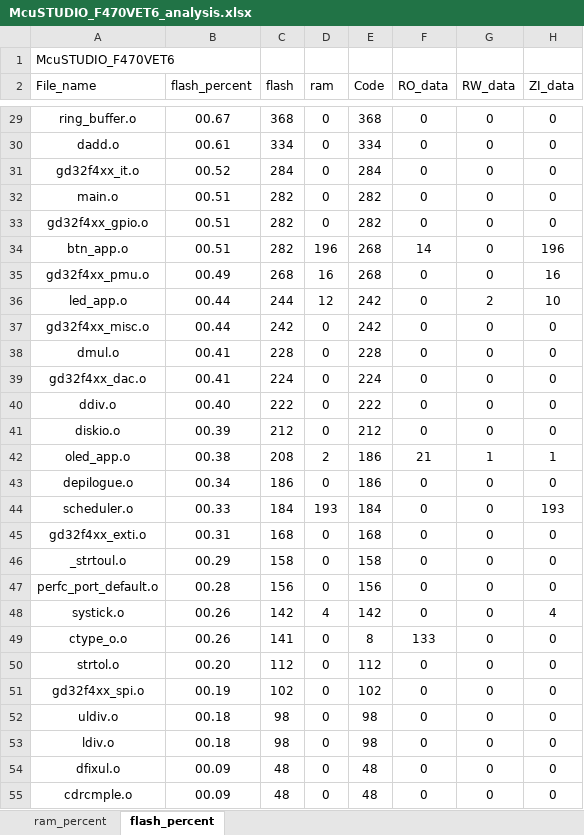
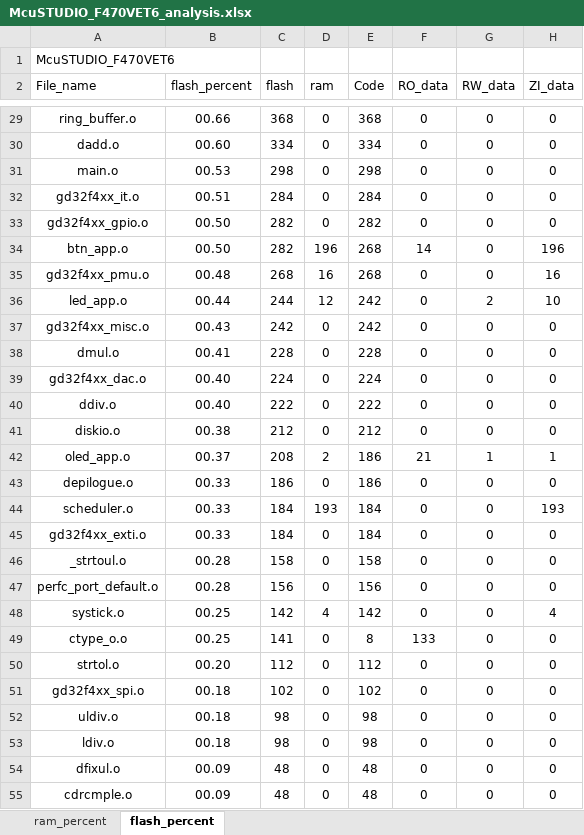
Before and after one commit to snhoiaf/-, an Excel workbook: Project/APP/MDK/McuSTUDIO_F470VET6_analysis.xlsx, sheet flash_percent, drawn as a sheet; only a part is shown, gaps mark what is left out; values as stored, in another font and other column widths than the file's, no borders; charts and pictures and table styles not drawn; removed rows and columns are numbered as before the commit, all else as after; the diff covers the shown part only; the diff names each change by its address in the sheet, - before the commit and + after, or states it on an @@ line.

```diff
--- a/Project/APP/MDK/McuSTUDIO_F470VET6_analysis.xlsx (sheet flash_percent)
+++ b/Project/APP/MDK/McuSTUDIO_F470VET6_analysis.xlsx (sheet flash_percent)
-B29 (flash_percent): 00.67
+B29 (flash_percent): 00.66
-B30 (flash_percent): 00.61
+B30 (flash_percent): 00.60
+row 31: main.o | 00.53 | 298 | 0 | 298 | 0 | 0 | 0
-B32 (flash_percent): 00.52
+B32 (flash_percent): 00.51
-row 32: main.o | 00.51 | 282 | 0 | 282 | 0 | 0 | 0
-B33:B34 (flash_percent): 00.51
+B33:B34 (flash_percent): 00.50
-B35 (flash_percent): 00.49
+B35 (flash_percent): 00.48
-B37 (flash_percent): 00.44
+B37 (flash_percent): 00.43
-B39 (flash_percent): 00.41
+B39 (flash_percent): 00.40
-B41 (flash_percent): 00.39
+B41 (flash_percent): 00.38
-B42 (flash_percent): 00.38
+B42 (flash_percent): 00.37
-B43 (flash_percent): 00.34
+B43 (flash_percent): 00.33
-B45 (flash_percent): 00.31
+B45 (flash_percent): 00.33
-C45 (flash): 168
+C45 (flash): 184
-E45 (Code): 168
+E45 (Code): 184
-B46 (flash_percent): 00.29
+B46 (flash_percent): 00.28
-B48:B49 (flash_percent): 00.26
+B48:B49 (flash_percent): 00.25
-B51 (flash_percent): 00.19
+B51 (flash_percent): 00.18
```
Also changed, not shown: 39 edited cells elsewhere in this sheet, sheet ram_percent, charts or pictures, Project/BL/MDK/McuSTUDIO_F470VET6_analysis.xlsx, 7 other files.
